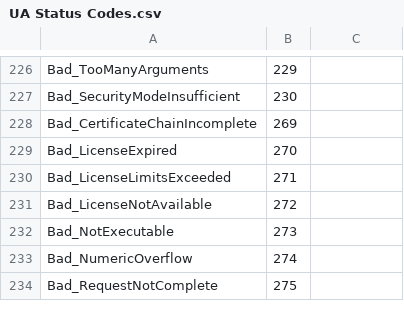
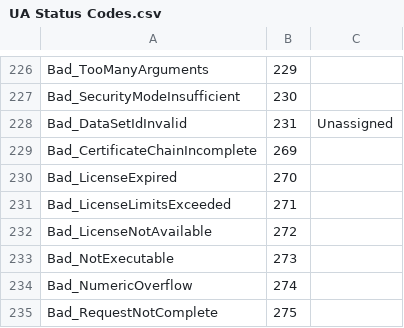
Before and after one commit to mustafacolakoglu28/UA-ModelCompiler, a CSV file: Opc.Ua.ModelCompiler/CSVs/UA Status Codes.csv, drawn as a sheet; only a part is shown, gaps mark what is left out; the diff names each change by its address in the sheet, - before the commit and + after, or states it on an @@ line.

```diff
--- a/Opc.Ua.ModelCompiler/CSVs/UA Status Codes.csv
+++ b/Opc.Ua.ModelCompiler/CSVs/UA Status Codes.csv
+row 228: Bad_DataSetIdInvalid | 231 | Unassigned
```
Also changed, not shown: 55 other files.
